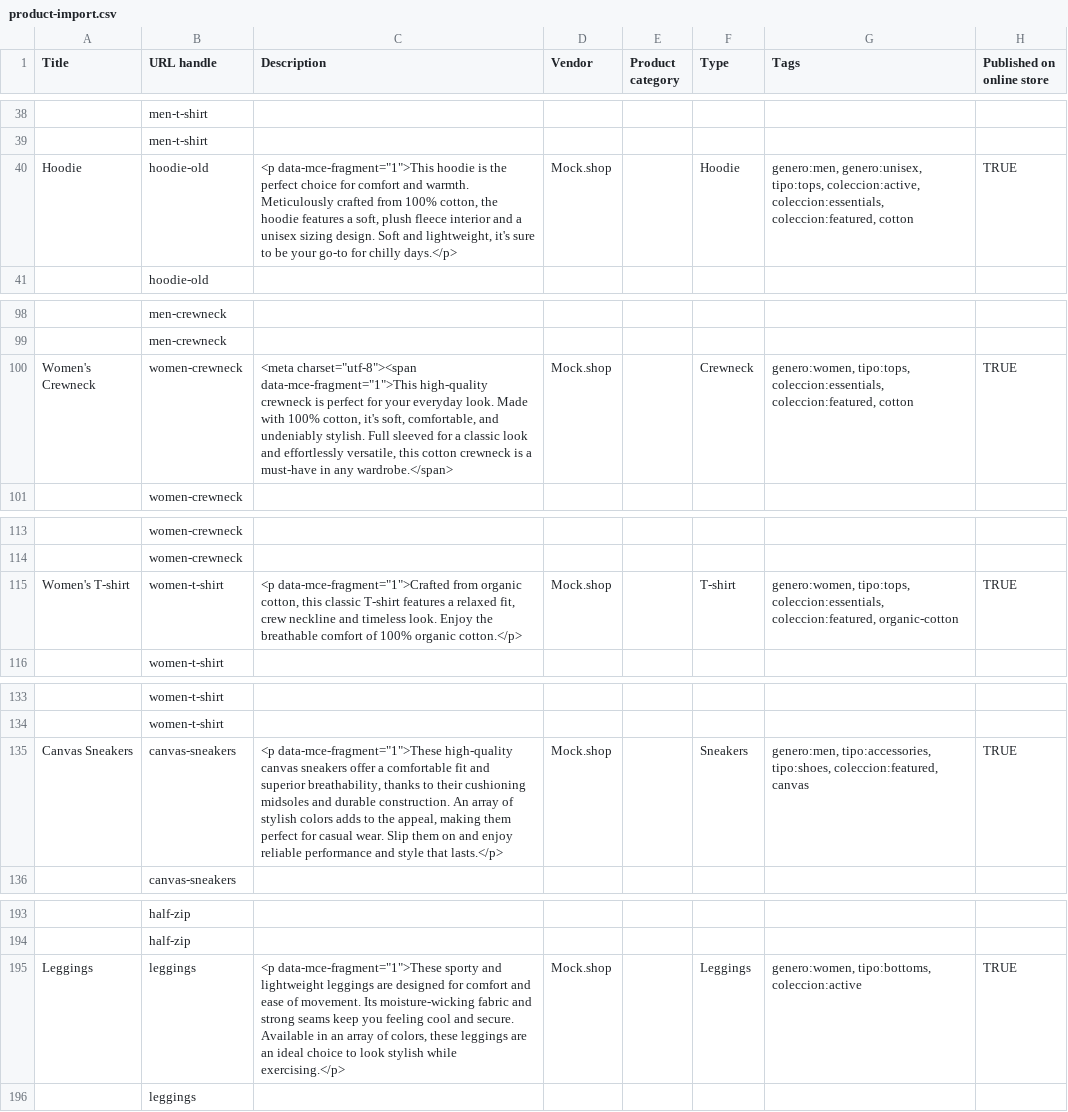
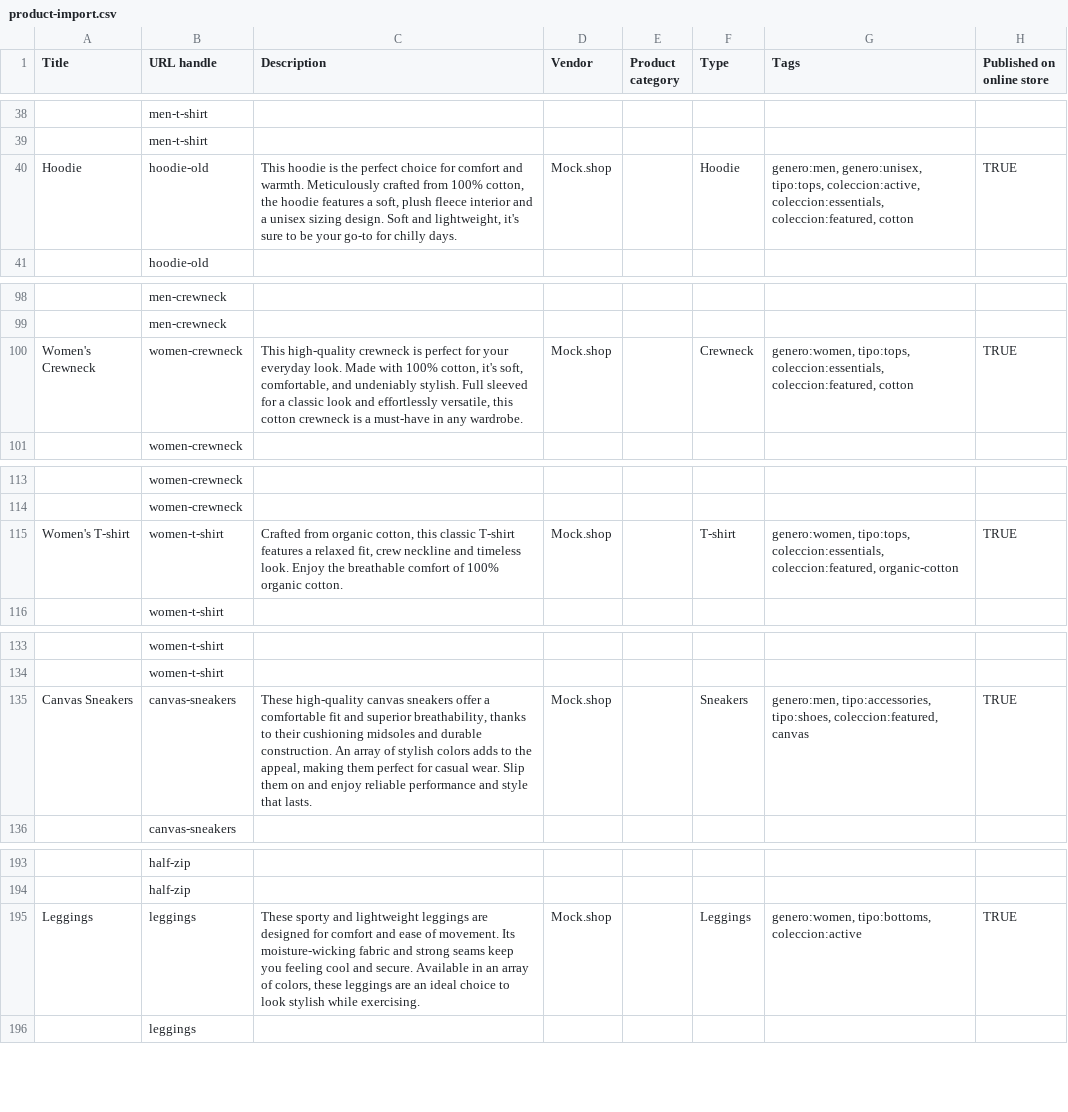
Before and after one commit to wildcant/proteus, a CSV file: apps/backend/scripts/seed/product-import.csv, drawn as a sheet; only a part is shown, gaps mark what is left out; the diff covers the shown part only; the diff names each change by its address in the sheet, - before the commit and + after, or states it on an @@ line.

```diff
--- a/apps/backend/scripts/seed/product-import.csv
+++ b/apps/backend/scripts/seed/product-import.csv
-C40 (Description): <p data-mce-fragment="1">This hoodie is the perfect choice for comfort and warmth. Meticulously crafted from 100% cotton, the hoodie features a soft, plush fleece interior and a unisex sizing design. Soft and lightweight, it's sure to be your go-to for chilly days.</p>
+C40 (Description): This hoodie is the perfect choice for comfort and warmth. Meticulously crafted from 100% cotton, the hoodie features a soft, plush fleece interior and a unisex sizing design. Soft and lightweight, it's sure to be your go-to for chilly days.
-C100 (Description): <meta charset="utf-8"><span data-mce-fragment="1">This high-quality crewneck is perfect for your everyday look. Made with 100% cotton, it's soft, comfortable, and undeniably stylish. Full sleeved for a classic look and effortlessly versatile, this cotton crewneck is a must-have in any wardrobe.</span>
+C100 (Description): This high-quality crewneck is perfect for your everyday look. Made with 100% cotton, it's soft, comfortable, and undeniably stylish. Full sleeved for a classic look and effortlessly versatile, this cotton crewneck is a must-have in any wardrobe.
-C115 (Description): <p data-mce-fragment="1">Crafted from organic cotton, this classic T-shirt features a relaxed fit, crew neckline and timeless look. Enjoy the breathable comfort of 100% organic cotton.</p>
+C115 (Description): Crafted from organic cotton, this classic T-shirt features a relaxed fit, crew neckline and timeless look. Enjoy the breathable comfort of 100% organic cotton.
-C135 (Description): <p data-mce-fragment="1">These high-quality canvas sneakers offer a comfortable fit and superior breathability, thanks to their cushioning midsoles and durable construction. An array of stylish colors adds to the appeal, making them perfect for casual wear. Slip them on and enjoy reliable performance and style that lasts.</p>
+C135 (Description): These high-quality canvas sneakers offer a comfortable fit and superior breathability, thanks to their cushioning midsoles and durable construction. An array of stylish colors adds to the appeal, making them perfect for casual wear. Slip them on and enjoy reliable performance and style that lasts.
-C195 (Description): <p data-mce-fragment="1">These sporty and lightweight leggings are designed for comfort and ease of movement. Its moisture-wicking fabric and strong seams keep you feeling cool and secure. Available in an array of colors, these leggings are an ideal choice to look stylish while exercising.</p>
+C195 (Description): These sporty and lightweight leggings are designed for comfort and ease of movement. Its moisture-wicking fabric and strong seams keep you feeling cool and secure. Available in an array of colors, these leggings are an ideal choice to look stylish while exercising.
```
Also changed, not shown: 22 edited cells elsewhere in this file, 1 other file.
